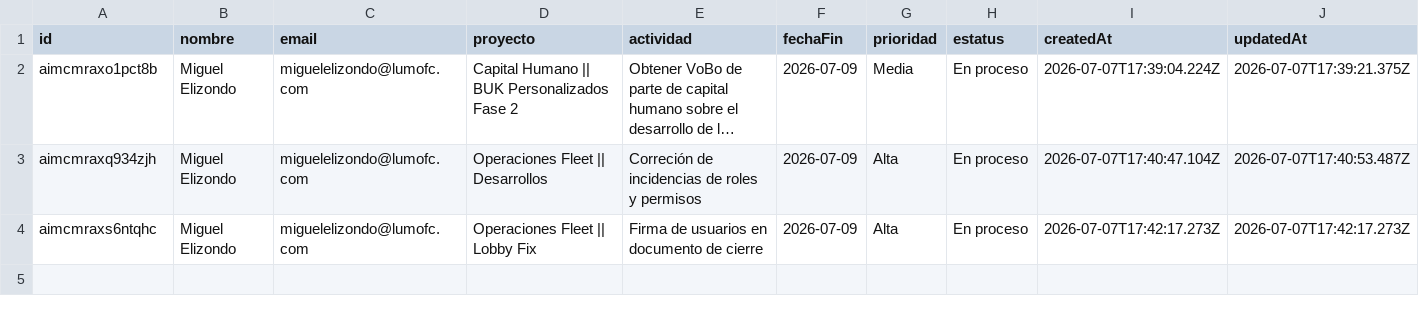
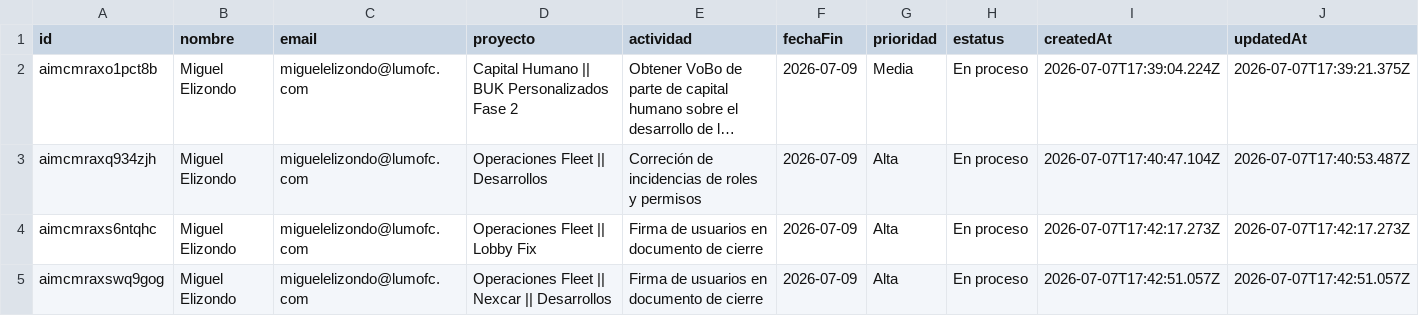
Before and after one commit to DTI-Dashboard/Proyectos, a CSV file: actividades_imc.csv, drawn as a sheet; long unchanged cells end in …; the diff names each change by its address in the sheet, - before the commit and + after, or states it on an @@ line.

Commit message:
backup: actividades_imc.csv actualizado desde dashboard

```diff
--- a/actividades_imc.csv
+++ b/actividades_imc.csv
+row 5: aimcmraxswq9gog | Miguel Elizondo | miguelelizondo@lumofc.com | Operaciones Fleet || Nexcar || Desarrollos | Firma de usuarios en documento de cierre | 2026-07-09 | Alta | En proceso | 2026-07-07T17:42:51.057Z | 2026-07-07T17:42:51.057Z
```
